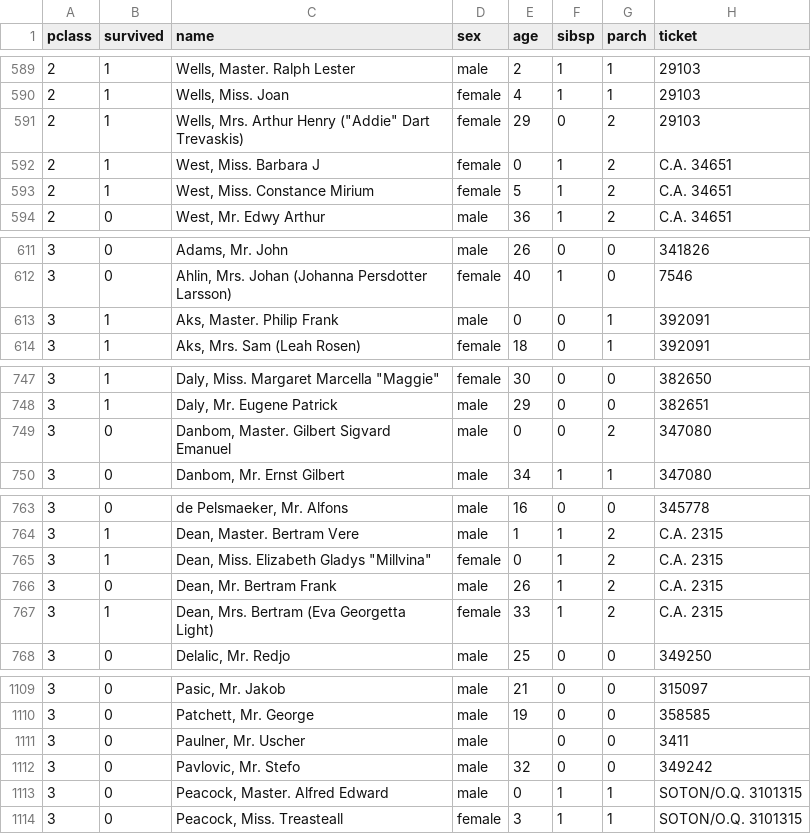
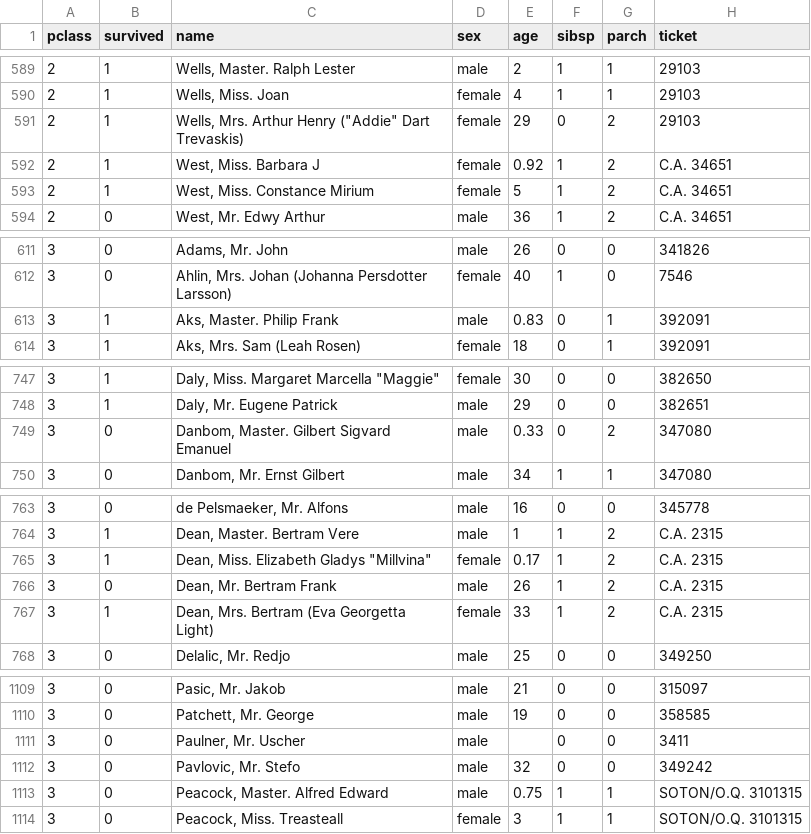
Before and after one commit to cak264/info4310_hw2, a CSV file: titanic-passenger-list.csv, drawn as a sheet; only a part is shown, gaps mark what is left out; the diff covers the shown part only; the diff names each change by its address in the sheet, - before the commit and + after, or states it on an @@ line.

```diff
--- a/titanic-passenger-list.csv
+++ b/titanic-passenger-list.csv
-E592 (age): 0
+E592 (age): 0.92
-E613 (age): 0
+E613 (age): 0.83
-E749 (age): 0
+E749 (age): 0.33
-E765 (age): 0
+E765 (age): 0.17
-E1113 (age): 0
+E1113 (age): 0.75
```
Also changed, not shown: 7 edited cells elsewhere in this file, 1 other file.
